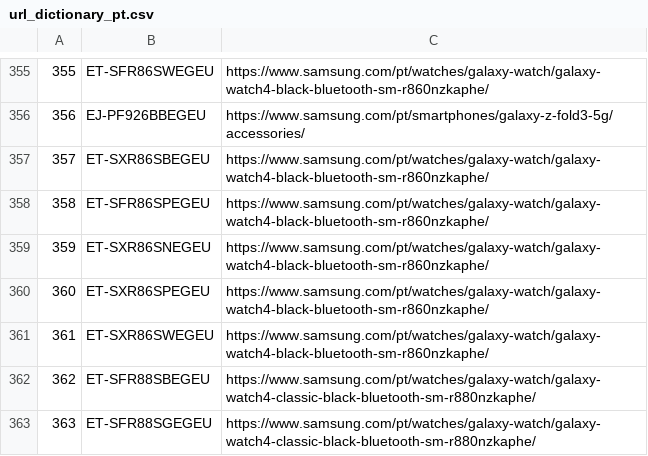
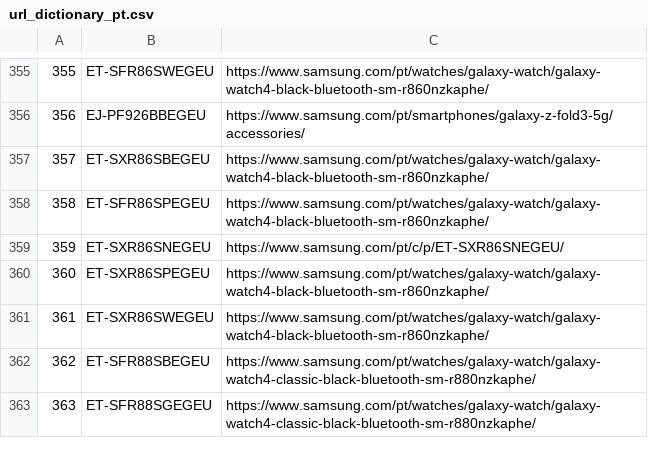
Before and after one commit to GloriaSilva/FEED-CHEIL-DIGITAL, a CSV file: src/dictionaries/url/url_dictionary_pt.csv, drawn as a sheet; only a part is shown, gaps mark what is left out.

Commit message:
update: new feed daily Cheil execution

```diff
--- a/src/dictionaries/url/url_dictionary_pt.csv
+++ b/src/dictionaries/url/url_dictionary_pt.csv
@@ -358,3 +358,3 @@
 358,ET-SFR86SPEGEU,https://www.samsung.com/pt/watches/galaxy-watch/galaxy-watch4-black-bluetooth-sm-r860nzkaphe/
-359,ET-SXR86SNEGEU,https://www.samsung.com/pt/watches/galaxy-watch/galaxy-watch4-black-bluetooth-sm-r860nzkaphe/
+359,ET-SXR86SNEGEU,https://www.samsung.com/pt/c/p/ET-SXR86SNEGEU/
 360,ET-SXR86SPEGEU,https://www.samsung.com/pt/watches/galaxy-watch/galaxy-watch4-black-bluetooth-sm-r860nzkaphe/
```
